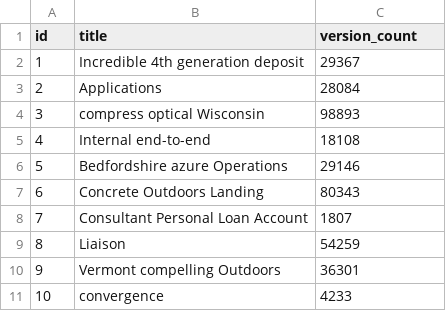
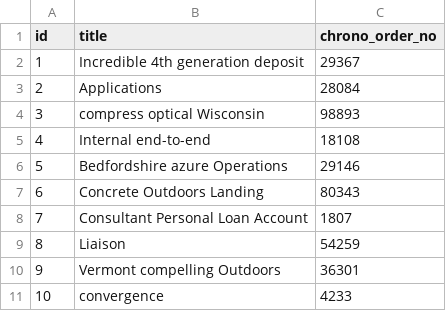
Before and after one commit to Mesqualito/subjektiv-news, a CSV file: src/main/resources/config/liquibase/fake-data/release.csv, drawn as a sheet.

```diff
--- a/src/main/resources/config/liquibase/fake-data/release.csv
+++ b/src/main/resources/config/liquibase/fake-data/release.csv
@@ -1,2 +1,2 @@
-id;title;version_count
+id;title;chrono_order_no
 1;Incredible 4th generation deposit;29367
```
Also changed, not shown: src/main/resources/config/liquibase/fake-data/document.csv, 34 other files.
